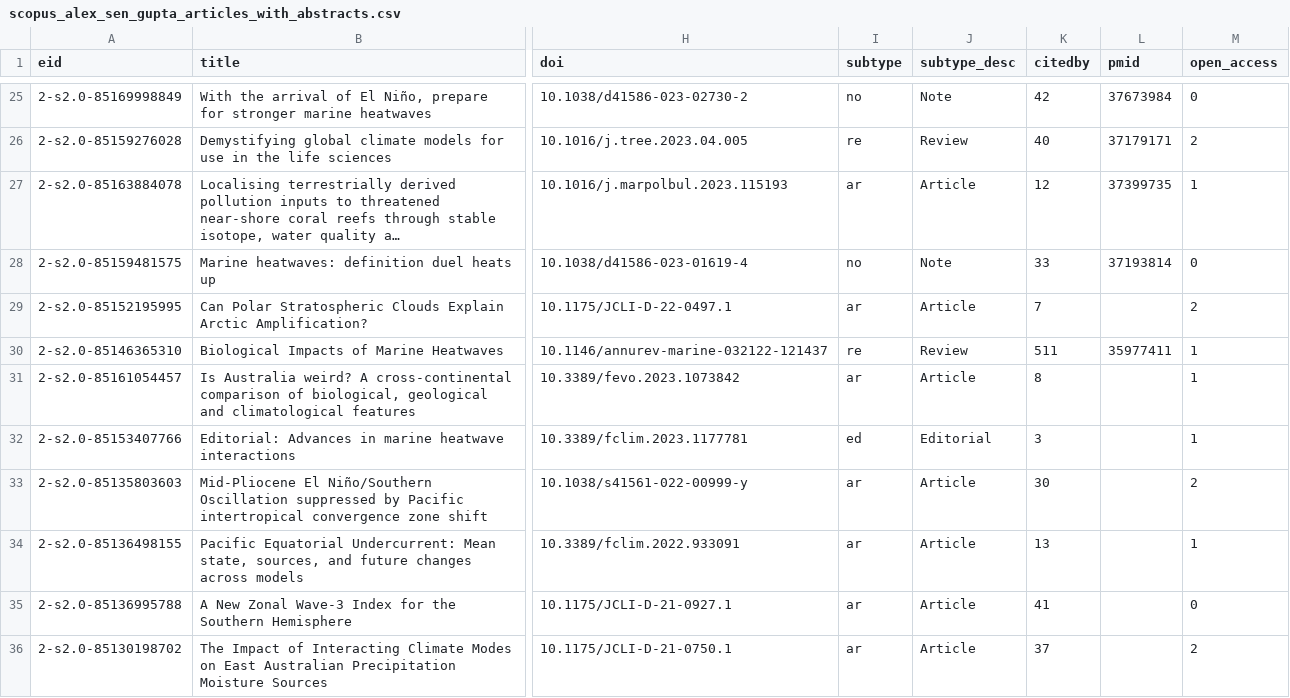
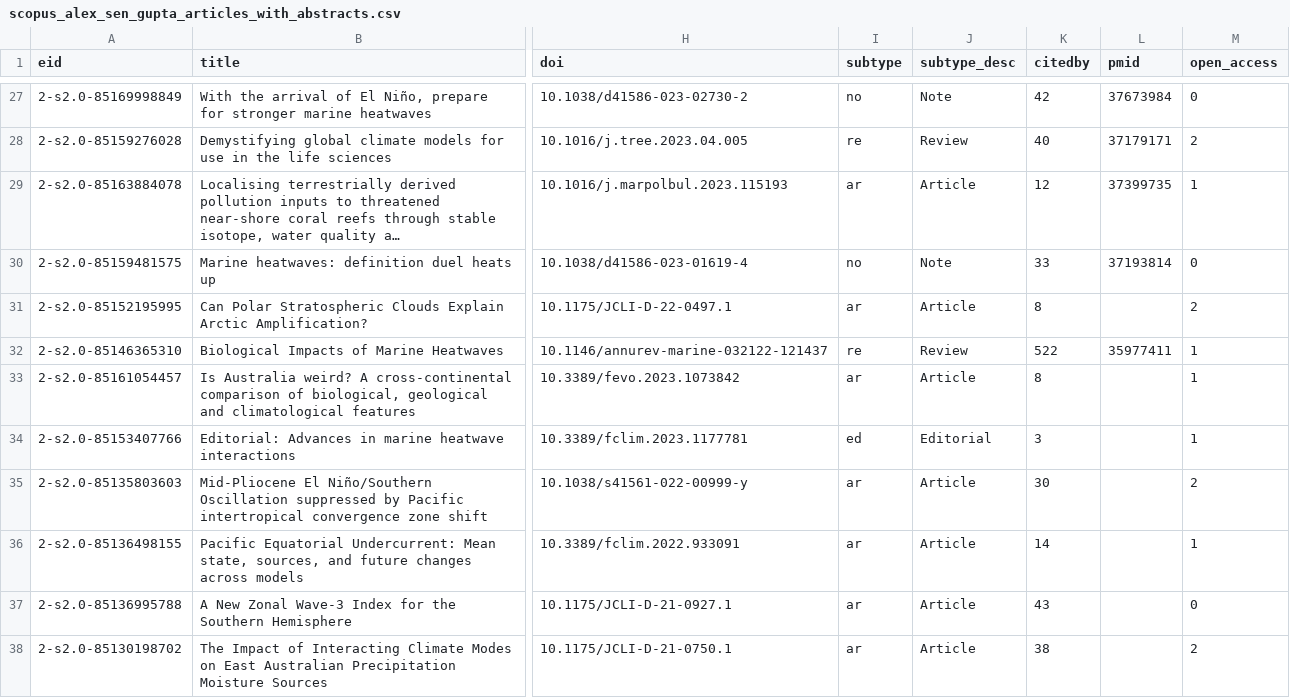
Before and after one commit to alexsengupta/AlexWeb2026, a CSV file: assets/data/scopus_alex_sen_gupta_articles_with_abstracts.csv, drawn as a sheet; only a part is shown, gaps mark what is left out; long unchanged cells end in …; addresses are those after the commit; the diff covers the shown part only; the diff names each change by its address in the sheet, - before the commit and + after, or states it on an @@ line.

```diff
--- a/assets/data/scopus_alex_sen_gupta_articles_with_abstracts.csv
+++ b/assets/data/scopus_alex_sen_gupta_articles_with_abstracts.csv
-K31 (citedby): 7
+K31 (citedby): 8
-K32 (citedby): 511
+K32 (citedby): 522
-K36 (citedby): 13
+K36 (citedby): 14
-K37 (citedby): 41
+K37 (citedby): 43
-K38 (citedby): 37
+K38 (citedby): 38
```
Also changed, not shown: 2 added rows and 48 edited cells elsewhere in this file, MarineHeatwaves/scopus_polar_MHW.csv, MarineHeatwaves/scopus_subsurface_MHW.csv, 6 other files.
